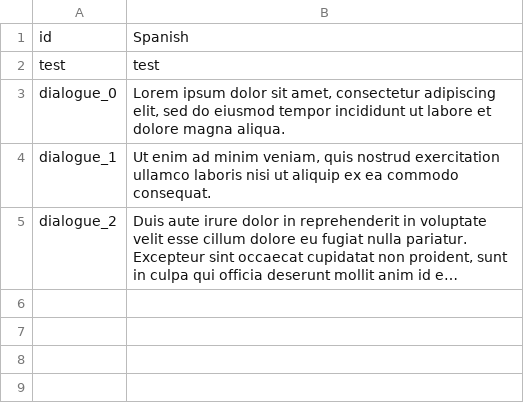
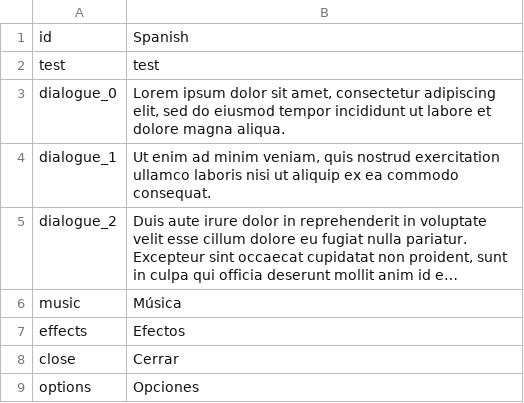
Before and after one commit to FregsGames/GGJ26, a CSV file: Assets/SimpleLocalization/Resources/Localization/Hoja 1.csv, drawn as a sheet; long unchanged cells end in …; the diff names each change by its address in the sheet, - before the commit and + after, or states it on an @@ line.

Commit message:
options

```diff
--- a/Assets/SimpleLocalization/Resources/Localization/Hoja 1.csv
+++ b/Assets/SimpleLocalization/Resources/Localization/Hoja 1.csv
+row 6: music | Música
+row 7: effects | Efectos
+row 8: close | Cerrar
+row 9: options | Opciones
```
Also changed, not shown: 14 other files.
